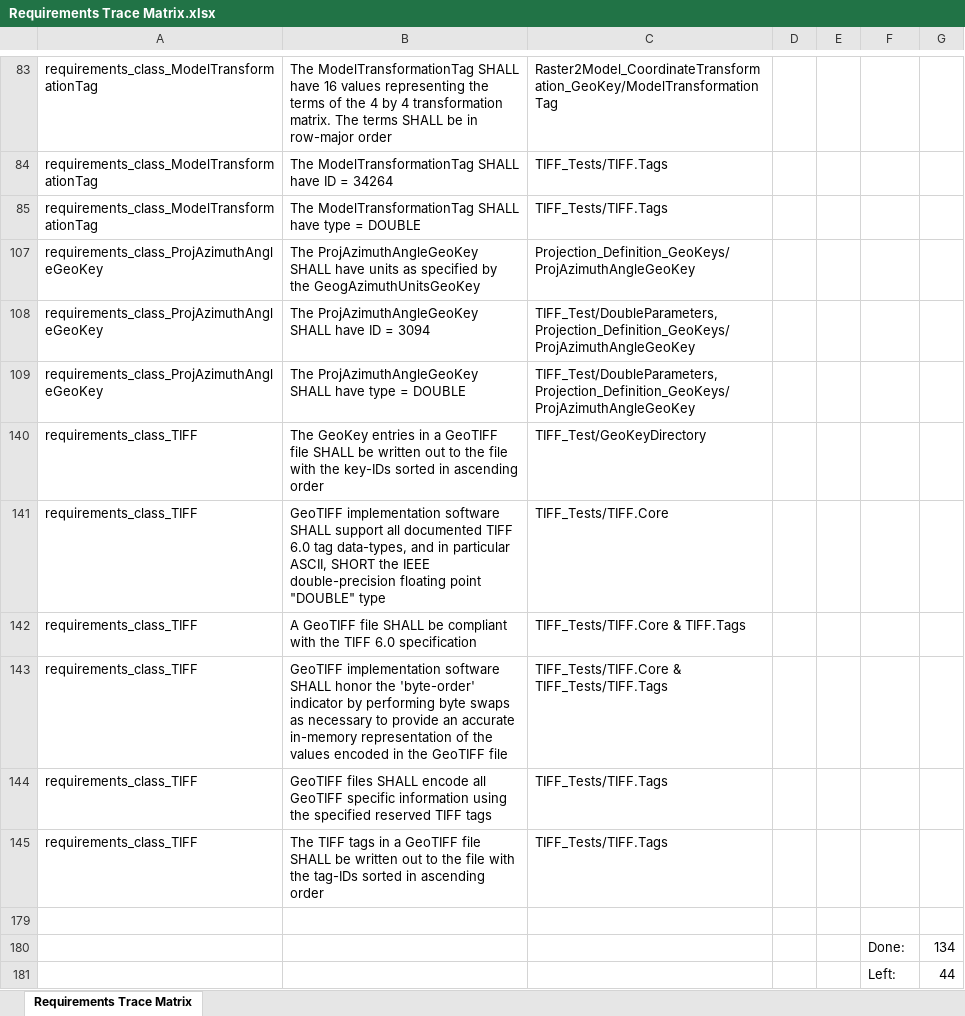
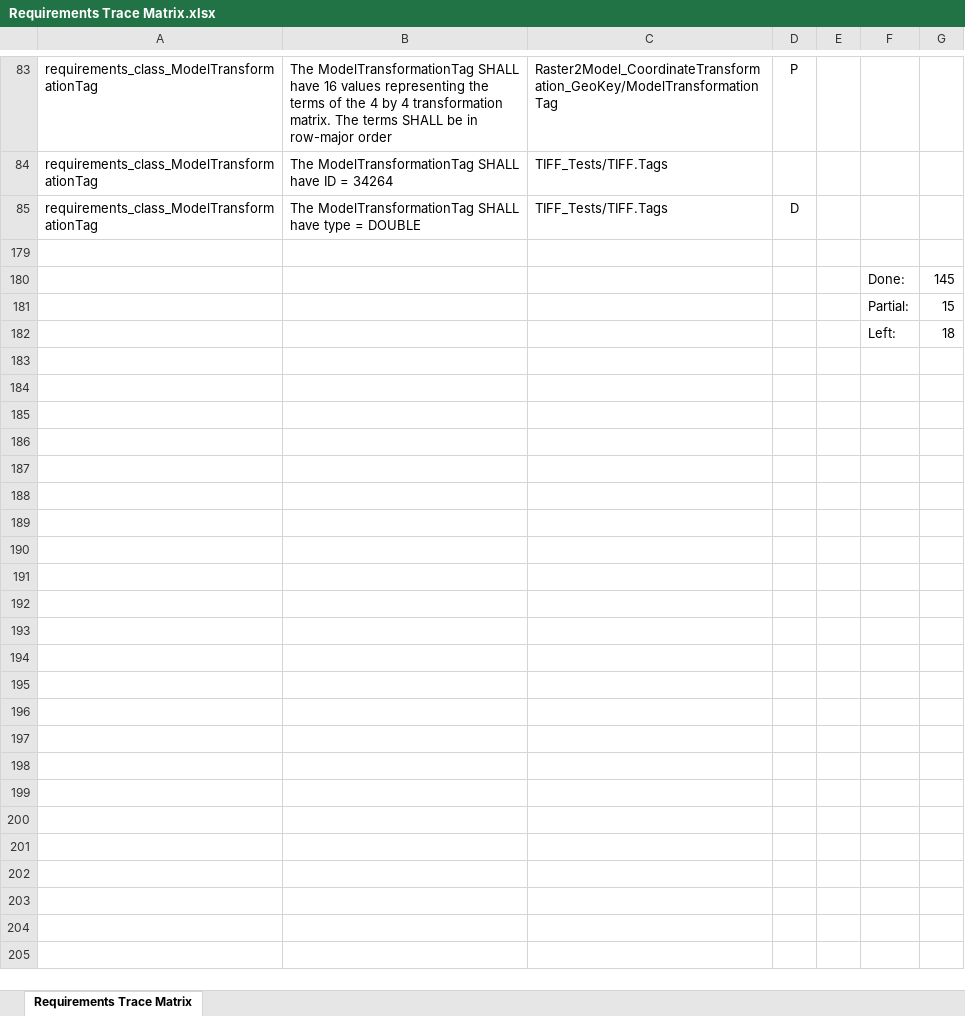
Before and after one commit to opengeospatial/ets-geotiff11, an Excel workbook: src/site/Requirements Trace Matrix.xlsx, sheet Requirements Trace Matrix, drawn as a sheet; only a part is shown, gaps mark what is left out; values as stored, in another font and other column widths than the file's, no borders; table styles not drawn; removed rows and columns are numbered as before the commit, all else as after; the diff covers the shown part only; the diff names each change by its address in the sheet, - before the commit and + after, or states it on an @@ line.

```diff
--- a/src/site/Requirements Trace Matrix.xlsx (sheet Requirements Trace Matrix)
+++ b/src/site/Requirements Trace Matrix.xlsx (sheet Requirements Trace Matrix)
-D83: (empty)
+D83: P
-D85: (empty)
+D85: D
-row 107: requirements_class_ProjAzimuthAngleGeoKey | The ProjAzimuthAngleGeoKey SHALL have units as specified by the GeogAzimuthUnitsGeoKey | Projection_Definition_GeoKeys/ProjAzimuthAngleGeoKey
-row 108: requirements_class_ProjAzimuthAngleGeoKey | The ProjAzimuthAngleGeoKey SHALL have ID = 3094 | TIFF_Test/DoubleParameters, Projection_Definition_GeoKeys/ProjAzimuthAngleGeoKey
-row 109: requirements_class_ProjAzimuthAngleGeoKey | The ProjAzimuthAngleGeoKey SHALL have type = DOUBLE | TIFF_Test/DoubleParameters, Projection_Definition_GeoKeys/ProjAzimuthAngleGeoKey
@@ row 140 hidden: requirements_class_TIFF | The GeoKey entries in a GeoTIFF file SHALL be written out to the file with the key-IDs sorted in ascending order | TIFF_Test/GeoKeyDirectory @@
@@ row 141 hidden: requirements_class_TIFF | GeoTIFF implementation software SHALL support all documented TIFF 6.0 tag data-types, and in particular ASCII, SHORT the IEEE double-precision floating point "DOUBLE" type | TIFF_Tests/TIFF.Core @@
@@ row 142 hidden: requirements_class_TIFF | A GeoTIFF file SHALL be compliant with the TIFF 6.0 specification | TIFF_Tests/TIFF.Core & TIFF.Tags @@
@@ row 143 hidden: requirements_class_TIFF | GeoTIFF implementation software SHALL honor the 'byte-order' indicator by performing byte swaps as necessary to provide an accurate in-memory representation of the values encoded in the GeoTIFF file | TIFF_Tests/TIFF.Core & TIFF_Tests/TIFF.Tags @@
@@ row 144 hidden: requirements_class_TIFF | GeoTIFF files SHALL encode all GeoTIFF specific information using the specified reserved TIFF tags | TIFF_Tests/TIFF.Tags @@
-row 145: requirements_class_TIFF | The TIFF tags in a GeoTIFF file SHALL be written out to the file with the tag-IDs sorted in ascending order | TIFF_Tests/TIFF.Tags
-G180: 134
+G180: 145
-row 181:  |  |  |  |  | Left: | 44
+row 181:  |  |  |  |  | Partial: | 15
+row 182:  |  |  |  |  | Left: | 18
```
Also changed, not shown: 7 removed rows and 14 hidden or unhidden rows elsewhere in this sheet, hidden cells, 3 other files.
